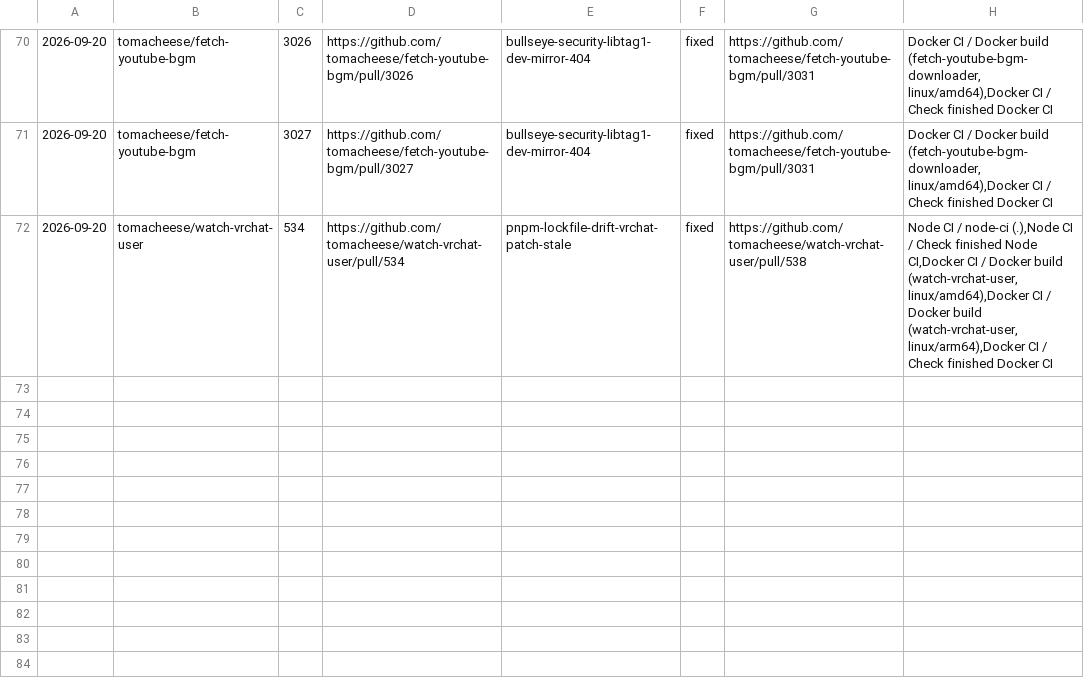
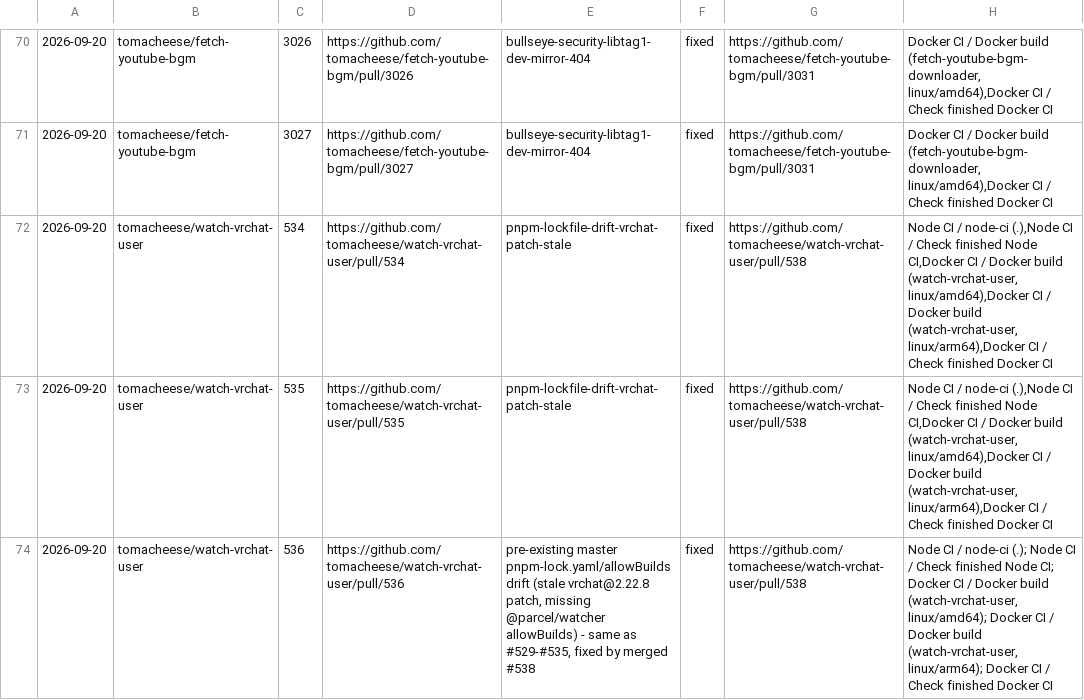
Before and after one commit to tomacheese/renovate-pr-doctor, a TSV file: records/ledger-2026-09-20.tsv, drawn as a sheet; only a part is shown, gaps mark what is left out; the diff names each change by its address in the sheet, - before the commit and + after, or states it on an @@ line.

```diff
--- a/records/ledger-2026-09-20.tsv
+++ b/records/ledger-2026-09-20.tsv
+row 73: 2026-09-20 | tomacheese/watch-vrchat-user | 535 | https://github.com/tomacheese/watch-vrchat-user/pull/535 | pnpm-lockfile-drift-vrchat-patch-stale | fixed | https://github.com/tomacheese/watch-vrchat-user/pull/538 | Node CI / node-ci (.),Node CI / Check finished Node CI,Docker CI / Docker build (watch-vrchat-user, linux/amd64),Docker CI / Docker build (watch-vrchat-user, linux/arm64),Docker CI / Check finished Docker CI
+row 74: 2026-09-20 | tomacheese/watch-vrchat-user | 536 | https://github.com/tomacheese/watch-vrchat-user/pull/536 | pre-existing master pnpm-lock.yaml/allowBuilds drift (stale vrchat@2.22.8 patch, missing @parcel/watcher allowBuilds) - same as #529-#535, fixed by merged #538 | fixed | https://github.com/tomacheese/watch-vrchat-user/pull/538 | Node CI / node-ci (.); Node CI / Check finished Node CI; Docker CI / Docker build (watch-vrchat-user, linux/amd64); Docker CI / Docker build (watch-vrchat-user, linux/arm64); Docker CI / Check finished Docker CI
```
Also changed, not shown: 2 other files.
